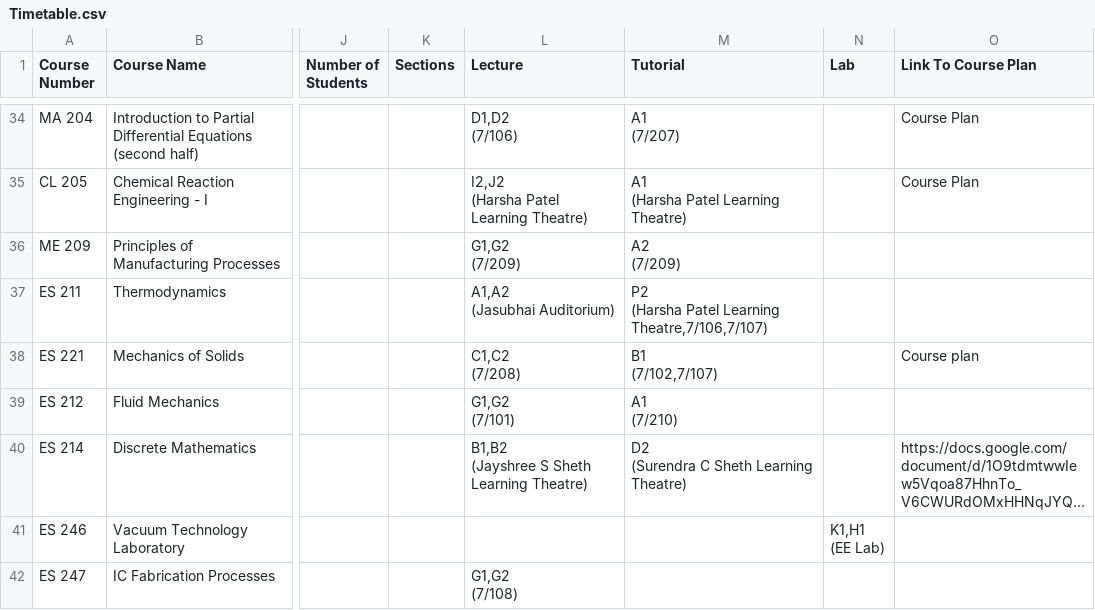
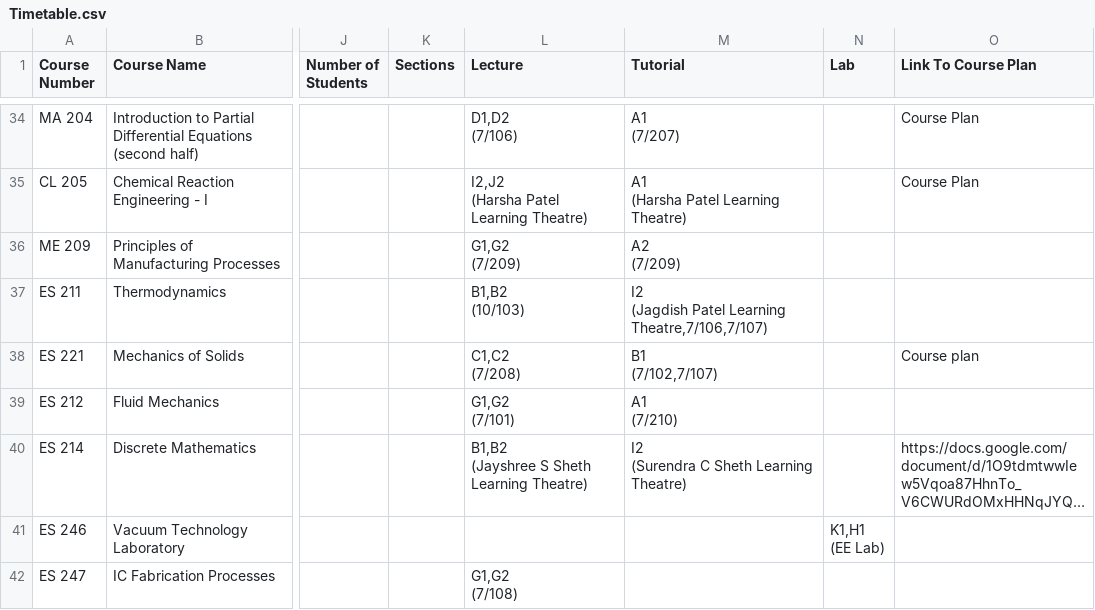
Before and after one commit to Naveen-Pal/timetable, a CSV file: Timetable.csv, drawn as a sheet; only a part is shown, gaps mark what is left out; long unchanged cells end in …; ↵ is a line break in a cell; the diff covers the shown part only; the diff names each change by its address in the sheet, - before the commit and + after, or states it on an @@ line.

```diff
--- a/Timetable.csv
+++ b/Timetable.csv
-L37 (Lecture): A1,A2 ↵ (Jasubhai Auditorium)
+L37 (Lecture): B1,B2 ↵ (10/103)
-M37 (Tutorial): P2 ↵ (Harsha Patel Learning…
+M37 (Tutorial): I2 ↵ (Jagdish Patel Learning…
-M40 (Tutorial): D2 ↵ (Surendra C Sheth Learning Theatre)
+M40 (Tutorial): I2 ↵ (Surendra C Sheth Learning Theatre)
```
Also changed, not shown: 2 added rows and 12 edited cells elsewhere in this file, Updated_Processed_Timetable.csv.
